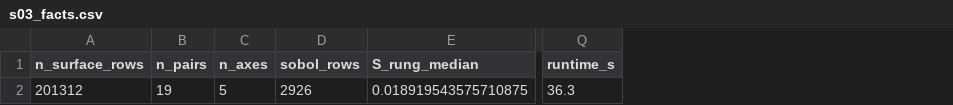
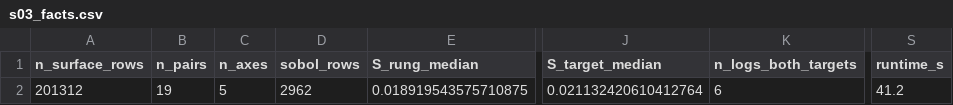
Before and after one commit to sudhirdixit1/cmdb-routing-queue-baseline, a CSV file: results/s03_facts.csv, drawn as a sheet; only a part is shown, gaps mark what is left out; addresses are those after the commit; the diff names each change by its address in the sheet, - before the commit and + after, or states it on an @@ line.

```diff
--- a/results/s03_facts.csv
+++ b/results/s03_facts.csv
+column J (S_target_median), row 2: 0.021132420610412764
+column K (n_logs_both_targets), row 2: 6
-D2 (sobol_rows): 2926
+D2 (sobol_rows): 2962
-S2 (runtime_s): 36.3
+S2 (runtime_s): 41.2
```
Also changed, not shown: results/s03_sobol.csv, 5 other files.
